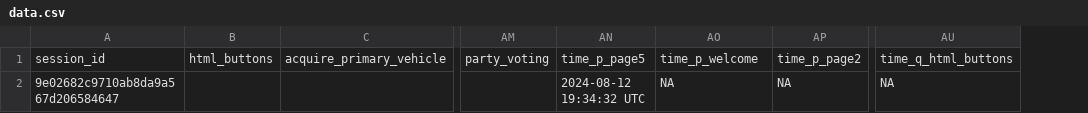
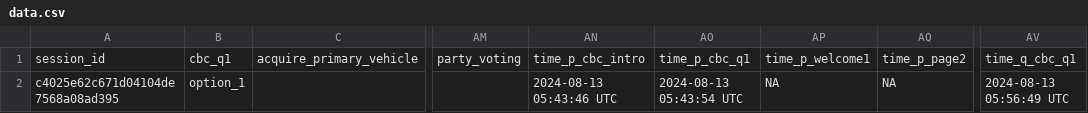
Before and after one commit to zainhoda1/testing_surveydown, a CSV file: test1/data.csv, drawn as a sheet; only a part is shown, gaps mark what is left out; removed rows and columns are numbered as before the commit, all else as after; the diff names each change by its address in the sheet, - before the commit and + after, or states it on an @@ line.

```diff
--- a/test1/data.csv
+++ b/test1/data.csv
-column B, row 1: html_buttons
+column B, rows 1-2: cbc_q1 | option_1
-column AN, rows 1-2: time_p_page5 | 2024-08-12 19:34:32 UTC
+column AN, rows 1-2: time_p_cbc_intro | 2024-08-13 05:43:46 UTC
+column AO, rows 1-2: time_p_cbc_q1 | 2024-08-13 05:43:54 UTC
-column AU, rows 1-2: time_q_html_buttons | NA
+column AV, rows 1-2: time_q_cbc_q1 | 2024-08-13 05:56:49 UTC
-AP1: time_p_welcome
+AP1: time_p_welcome1
-A2: 9e02682c9710ab8da9a567d206584647
+A2: c4025e62c671d04104de7568a08ad395
```
Also changed, not shown: 3 other files.
